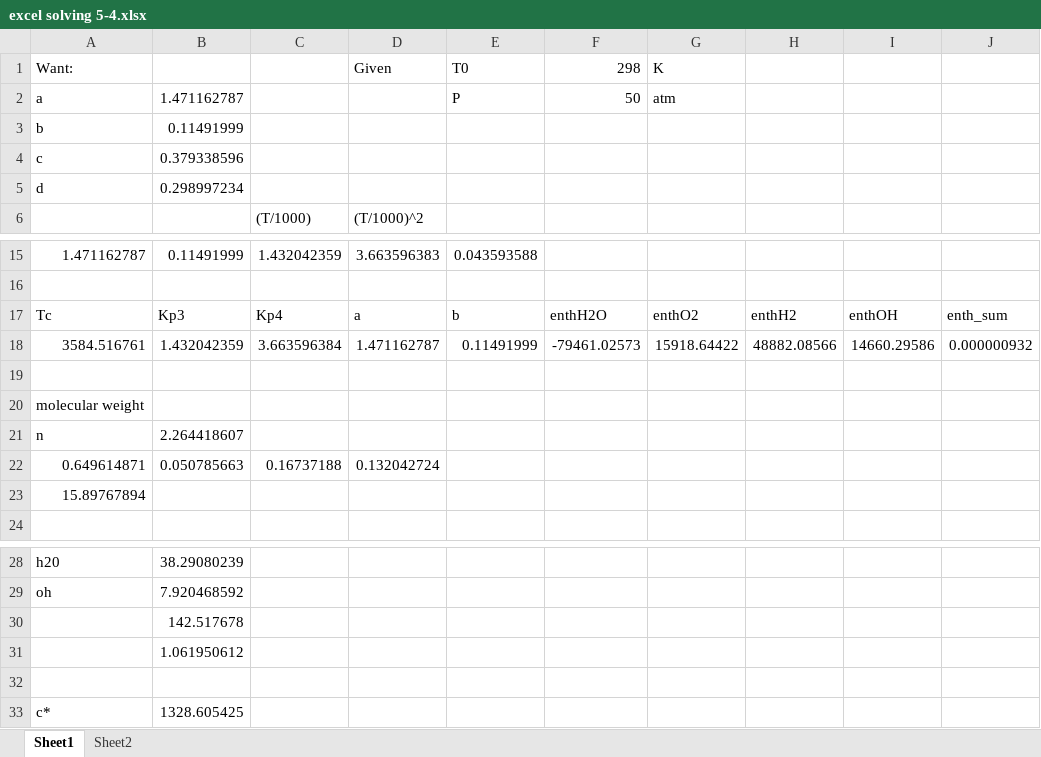
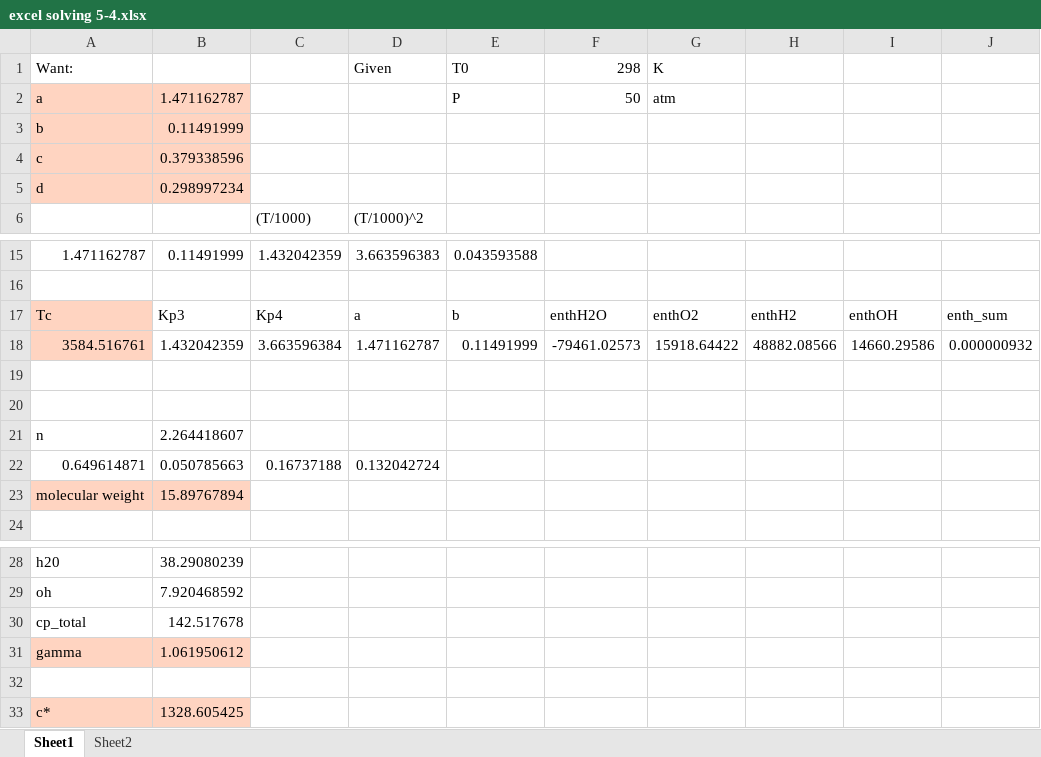
Before and after one commit to vloomis/MAE640, an Excel workbook: Homeworks/03BHW/excel solving 5-4.xlsx, sheet Sheet1, drawn as a sheet; only a part is shown, gaps mark what is left out; values as stored, in another font and other column widths than the file's, no borders; removed rows and columns are numbered as before the commit, all else as after; the diff names each change by its address in the sheet, - before the commit and + after, or states it on an @@ line.

```diff
--- a/Homeworks/03BHW/excel solving 5-4.xlsx (sheet Sheet1)
+++ b/Homeworks/03BHW/excel solving 5-4.xlsx (sheet Sheet1)
-A2:B5 fill: none
+A2:B5 fill: #FFD4C1
-A17:A18 fill: none
+A17:A18 fill: #FFD4C1
-A20 (Want:): molecular weight
+A20 (Want:): (empty)
-row 23: 15.89767894
+row 23: molecular weight | 15.89767894
-A30 (Want:): (empty)
+A30 (Want:): cp_total
-A31 (Want:): (empty)
+A31 (Want:): gamma
-A31:B31 fill: none
+A31:B31 fill: #FFD4C1
-A33:B33 fill: none
+A33:B33 fill: #FFD4C1
```
Also changed, not shown: 6 other files.
